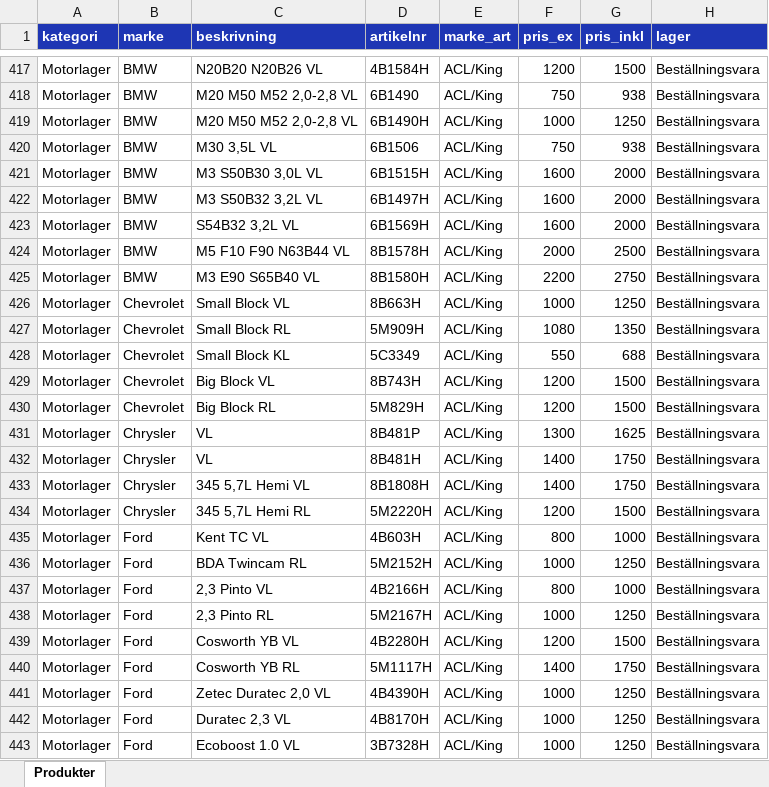
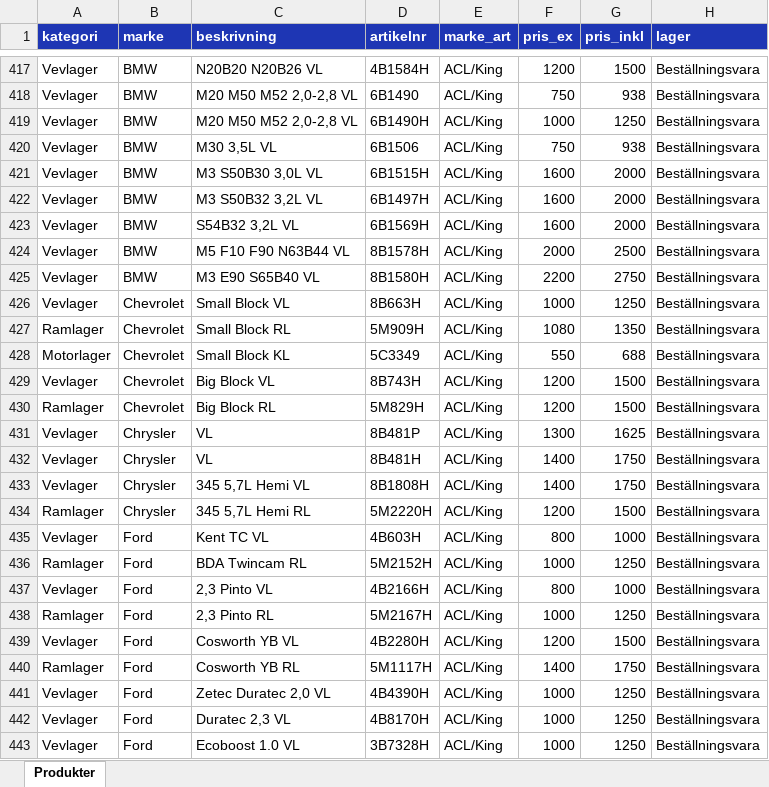
Before and after one commit to Svayak/ultra-motors-website, an Excel workbook: ny-hemsida/produkter.xlsx, sheet Produkter, drawn as a sheet; only a part is shown, gaps mark what is left out; values as stored, in another font and other column widths than the file's, no borders; the diff covers the shown part only; the diff names each change by its address in the sheet, - before the commit and + after, or states it on an @@ line.

Commit message:
Dela upp ACL-motorlager i Vevlager/Ramlager/Axiallager

```diff
--- a/ny-hemsida/produkter.xlsx (sheet Produkter)
+++ b/ny-hemsida/produkter.xlsx (sheet Produkter)
-A417:A426 (kategori): Motorlager
+A417:A426 (kategori): Vevlager
-A427 (kategori): Motorlager
+A427 (kategori): Ramlager
-A429 (kategori): Motorlager
+A429 (kategori): Vevlager
-A430 (kategori): Motorlager
+A430 (kategori): Ramlager
-A431:A433 (kategori): Motorlager
+A431:A433 (kategori): Vevlager
-A434 (kategori): Motorlager
+A434 (kategori): Ramlager
-A435 (kategori): Motorlager
+A435 (kategori): Vevlager
-A436 (kategori): Motorlager
+A436 (kategori): Ramlager
-A437 (kategori): Motorlager
+A437 (kategori): Vevlager
-A438 (kategori): Motorlager
+A438 (kategori): Ramlager
-A439 (kategori): Motorlager
+A439 (kategori): Vevlager
-A440 (kategori): Motorlager
+A440 (kategori): Ramlager
-A441:A443 (kategori): Motorlager
+A441:A443 (kategori): Vevlager
```
Also changed, not shown: 74 edited cells elsewhere in this sheet, 1 other file.
